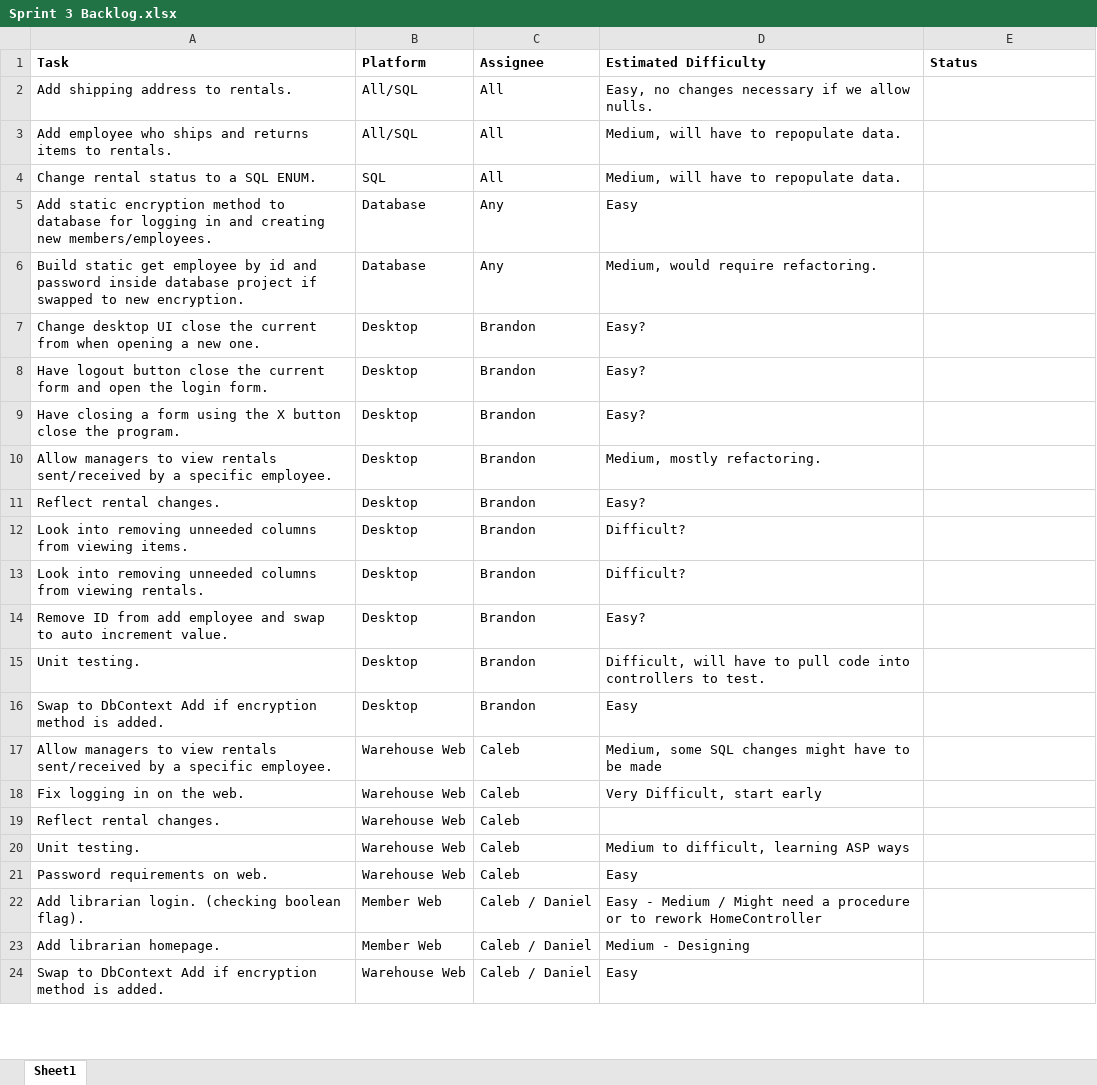
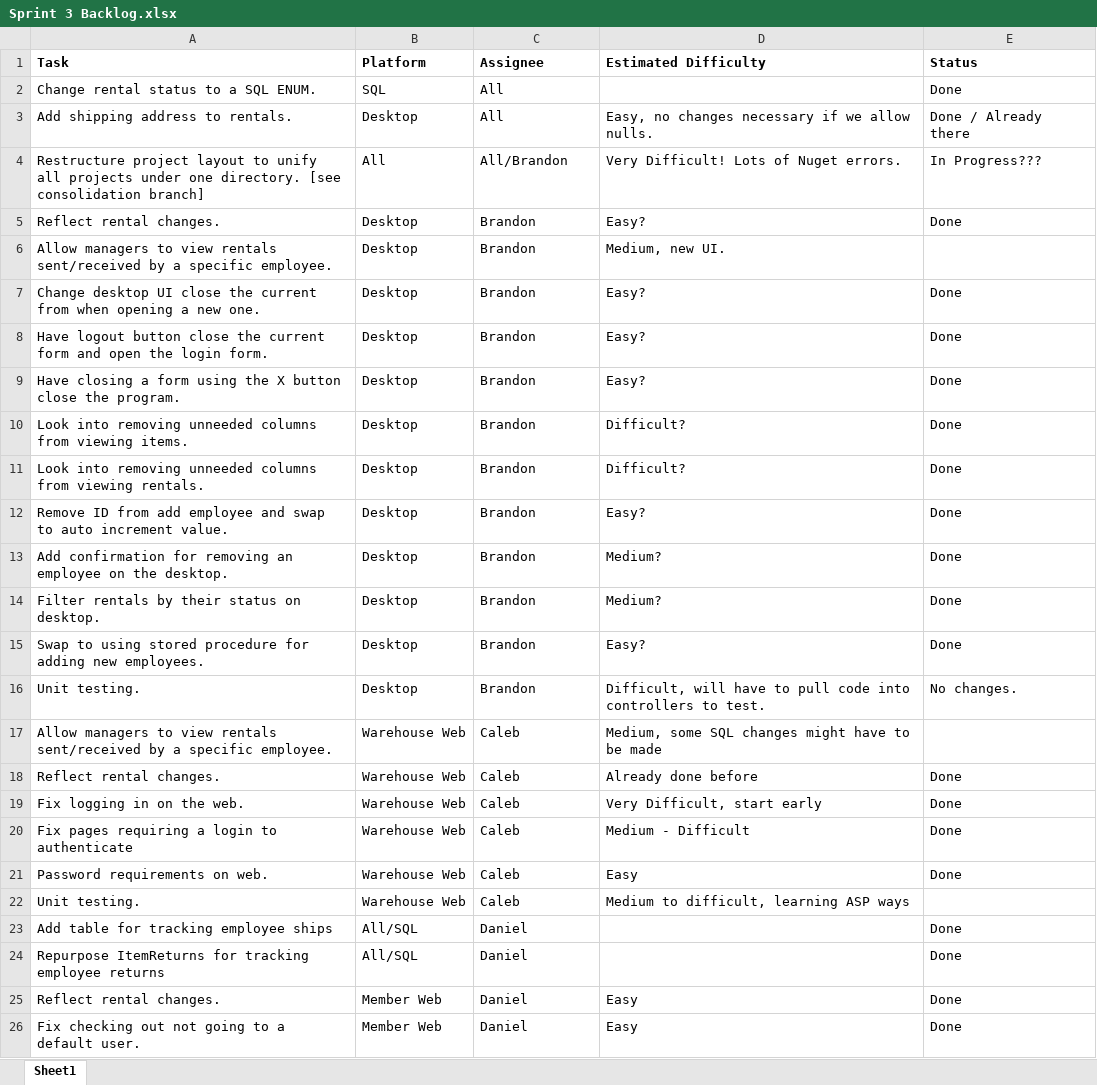
Before and after one commit to BrandonEugeneWalker/CapstoneProject, an Excel workbook: sprints/sprint 3/Sprint 3 Backlog.xlsx, sheet Sheet1, drawn as a sheet; only a part is shown; values as stored, in another font and other column widths than the file's, no borders; charts and pictures not drawn; removed rows and columns are numbered as before the commit, all else as after; the diff covers the shown part only; the diff names each change by its address in the sheet, - before the commit and + after, or states it on an @@ line.

Commit message:
Updating Product and Sprint 3 backlogs

```diff
--- a/sprints/sprint 3/Sprint 3 Backlog.xlsx (sheet Sheet1)
+++ b/sprints/sprint 3/Sprint 3 Backlog.xlsx (sheet Sheet1)
-row 2: Add shipping address to rentals. | All/SQL | All | Easy, no changes necessary if we allow nulls.
-row 3: Add employee who ships and returns items to rentals. | All/SQL | All | Medium, will have to repopulate data.
-D2 (Estimated Difficulty): Medium, will have to repopulate data.
+D2 (Estimated Difficulty): (empty)
-E2 (Status): (empty)
+E2 (Status): Done
-row 5: Add static encryption method to database for logging in and creating new members/employees. | Database | Any | Easy
-row 6: Build static get employee by id and password inside database project if swapped to new encryption. | Database | Any | Medium, would require refactoring.
+row 3: Add shipping address to rentals. | Desktop | All | Easy, no changes necessary if we allow nulls. | Done / Already there
+row 4: Restructure project layout to unify all projects under one directory. [see consolidation branch] | All | All/Brandon | Very Difficult! Lots of Nuget errors. | In Progress???
+row 5: Reflect rental changes. | Desktop | Brandon | Easy? | Done
+row 6: Allow managers to view rentals sent/received by a specific employee. | Desktop | Brandon | Medium, new UI.
-E7:E9 (Status): (empty)
+E7:E9 (Status): Done
-row 10: Allow managers to view rentals sent/received by a specific employee. | Desktop | Brandon | Medium, mostly refactoring.
-row 11: Reflect rental changes. | Desktop | Brandon | Easy?
-E10:E12 (Status): (empty)
+E10:E12 (Status): Done
+row 13: Add confirmation for removing an employee on the desktop. | Desktop | Brandon | Medium? | Done
+row 14: Filter rentals by their status on desktop. | Desktop | Brandon | Medium? | Done
+row 15: Swap to using stored procedure for adding new employees. | Desktop | Brandon | Easy? | Done
-E16 (Status): (empty)
+E16 (Status): No changes.
-row 16: Swap to DbContext Add if encryption method is added. | Desktop | Brandon | Easy
+row 18: Reflect rental changes. | Warehouse Web | Caleb | Already done before | Done
-E19 (Status): (empty)
+E19 (Status): Done
-row 19: Reflect rental changes. | Warehouse Web | Caleb
+row 20: Fix pages requiring a login to authenticate | Warehouse Web | Caleb | Medium - Difficult | Done
+row 21: Password requirements on web. | Warehouse Web | Caleb | Easy | Done
-row 21: Password requirements on web. | Warehouse Web | Caleb | Easy
-row 22: Add librarian login. (checking boolean flag). | Member Web | Caleb / Daniel | Easy - Medium / Might need a procedure or to rework HomeController
-row 23: Add librarian homepage. | Member Web | Caleb / Daniel | Medium - Designing
-row 24: Swap to DbContext Add if encryption method is added. | Warehouse Web | Caleb / Daniel | Easy
+row 23: Add table for tracking employee ships | All/SQL | Daniel |  | Done
+row 24: Repurpose ItemReturns for tracking employee returns | All/SQL | Daniel |  | Done
+row 25: Reflect rental changes. | Member Web | Daniel | Easy | Done
+row 26: Fix checking out not going to a default user. | Member Web | Daniel | Easy | Done
```
Also changed, not shown: 5 added rows, 3 removed rows and 7 edited cells elsewhere in this sheet, sprints/Product Backlog.xlsx.
